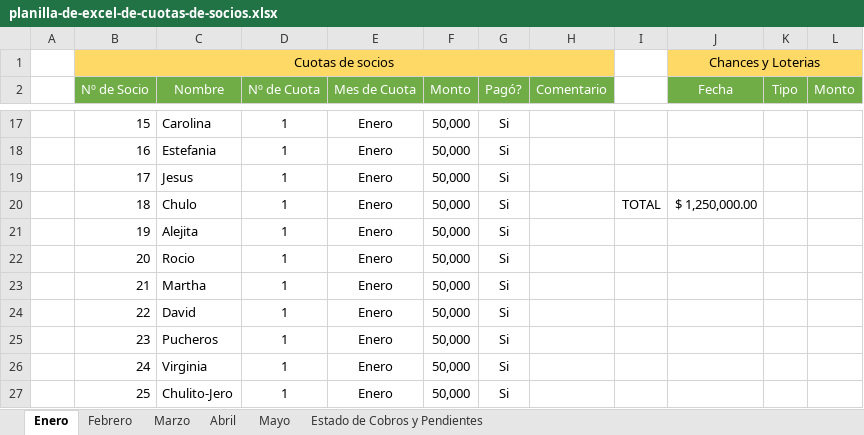
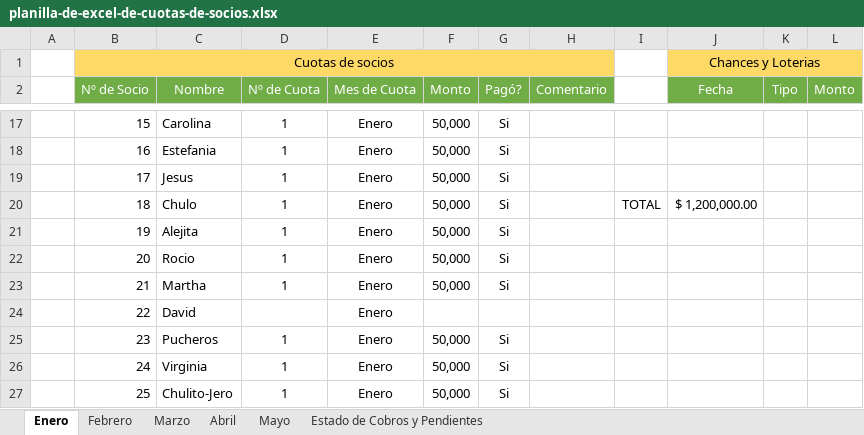
Before and after one commit to mauricio80/Angular_Proyects, an Excel workbook: util/planilla-de-excel-de-cuotas-de-socios.xlsx, sheet Enero, drawn as a sheet; only a part is shown, gaps mark what is left out; values as stored, in another font and other column widths than the file's, no borders; the diff names each change by its address in the sheet, - before the commit and + after, or states it on an @@ line.

```diff
--- a/util/planilla-de-excel-de-cuotas-de-socios.xlsx (sheet Enero)
+++ b/util/planilla-de-excel-de-cuotas-de-socios.xlsx (sheet Enero)
-J20 (Fecha): $ 1,250,000.00
+J20 (Fecha): $ 1,200,000.00
-D24 (Nº de Cuota): 1
+D24 (Nº de Cuota): (empty)
-F24 (Monto): 50,000
+F24 (Monto): (empty)
-G24 (Pagó?): Si
+G24 (Pagó?): (empty)
```
Also changed, not shown: sheet Mayo, sheet Estado de Cobros y Pendientes, sheet Febrero.
